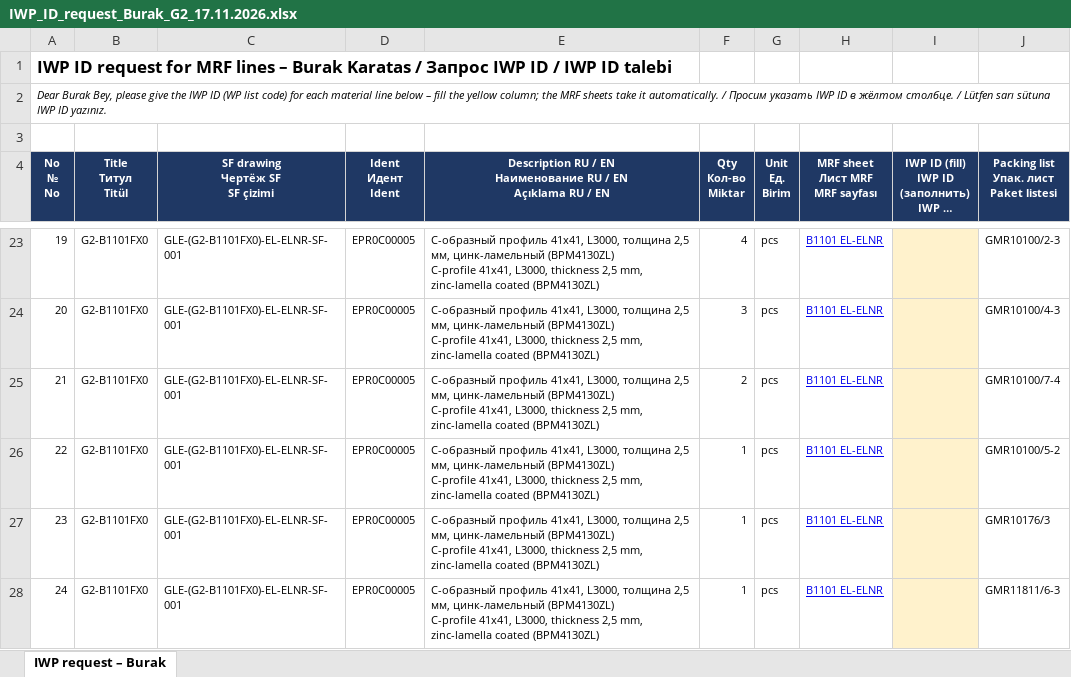
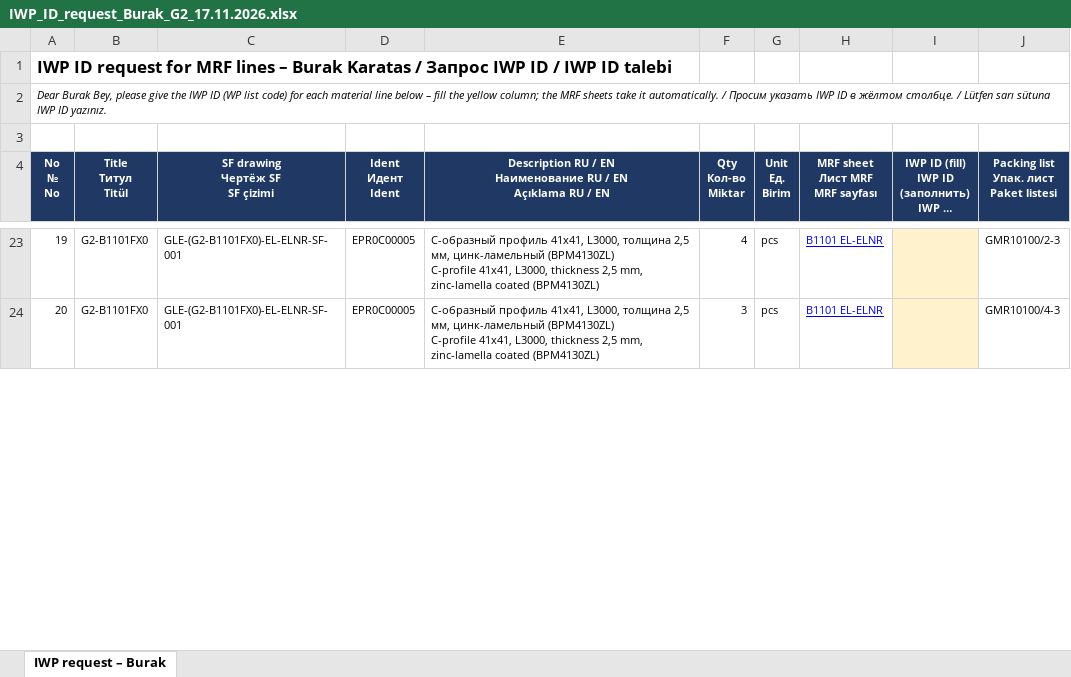
Before and after one commit to kishomani-code/ccr-ustluga, an Excel workbook: mrf/g2/IWP_ID_request_Burak_G2_17.11.2026.xlsx, sheet IWP request – Burak, drawn as a sheet; only a part is shown, gaps mark what is left out; long unchanged cells end in …; values as stored, in another font and other column widths than the file's, no borders; removed rows and columns are numbered as before the commit, all else as after; ↵ is a line break in a cell; the diff covers the shown part only; the diff names each change by its address in the sheet, - before the commit and + after, or states it on an @@ line.

```diff
--- a/mrf/g2/IWP_ID_request_Burak_G2_17.11.2026.xlsx (sheet IWP request – Burak)
+++ b/mrf/g2/IWP_ID_request_Burak_G2_17.11.2026.xlsx (sheet IWP request – Burak)
-row 25: 21 | G2-B1101FX0 | GLE-(G2-B1101FX0)-EL-ELNR-SF-001 | EPR0C00005 | С-образный профиль 41x41, L3000, толщина 2,5 мм, цинк-ламельный (BPM4130ZL) ↵ C-profile 41x41, L3000, thickness 2,5 mm, zinc-lamella coated (BPM4130ZL) | 2 | pcs | B1101 EL-ELNR |  | GMR10100/7-4
-row 26: 22 | G2-B1101FX0 | GLE-(G2-B1101FX0)-EL-ELNR-SF-001 | EPR0C00005 | С-образный профиль 41x41, L3000, толщина 2,5 мм, цинк-ламельный (BPM4130ZL) ↵ C-profile 41x41, L3000, thickness 2,5 mm, zinc-lamella coated (BPM4130ZL) | 1 | pcs | B1101 EL-ELNR |  | GMR10100/5-2
-row 27: 23 | G2-B1101FX0 | GLE-(G2-B1101FX0)-EL-ELNR-SF-001 | EPR0C00005 | С-образный профиль 41x41, L3000, толщина 2,5 мм, цинк-ламельный (BPM4130ZL) ↵ C-profile 41x41, L3000, thickness 2,5 mm, zinc-lamella coated (BPM4130ZL) | 1 | pcs | B1101 EL-ELNR |  | GMR10176/3
-row 28: 24 | G2-B1101FX0 | GLE-(G2-B1101FX0)-EL-ELNR-SF-001 | EPR0C00005 | С-образный профиль 41x41, L3000, толщина 2,5 мм, цинк-ламельный (BPM4130ZL) ↵ C-profile 41x41, L3000, thickness 2,5 mm, zinc-lamella coated (BPM4130ZL) | 1 | pcs | B1101 EL-ELNR |  | GMR11811/6-3
```
Also changed, not shown: 5 added rows, 4 removed rows, 6 edited cells and row numbers in column A elsewhere in this sheet, mrf/g2/MRF_G2_B1101_EL-ELNR_17.11.2026.xlsx, mrf/g2/MRF_G2_B1101_FA-PSGN_17.11.2026.xlsx, 35 other files.
